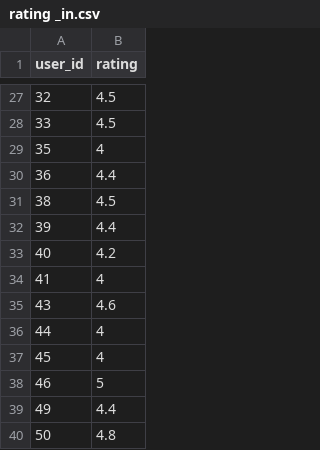
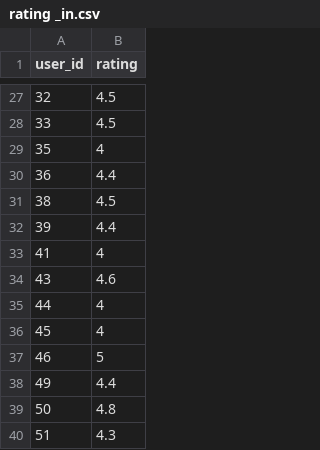
Before and after one commit to eishaahmed50/places, a CSV file: rating _in.csv, drawn as a sheet; only a part is shown, gaps mark what is left out; the shorter side is filled out with more unchanged rows; the diff names each change by its address in the sheet, - before the commit and + after, or states it on an @@ line.

Commit message:
Update rating _in.csv

```diff
--- a/rating _in.csv
+++ b/rating _in.csv
-row 33: 40 | 4.2
```
